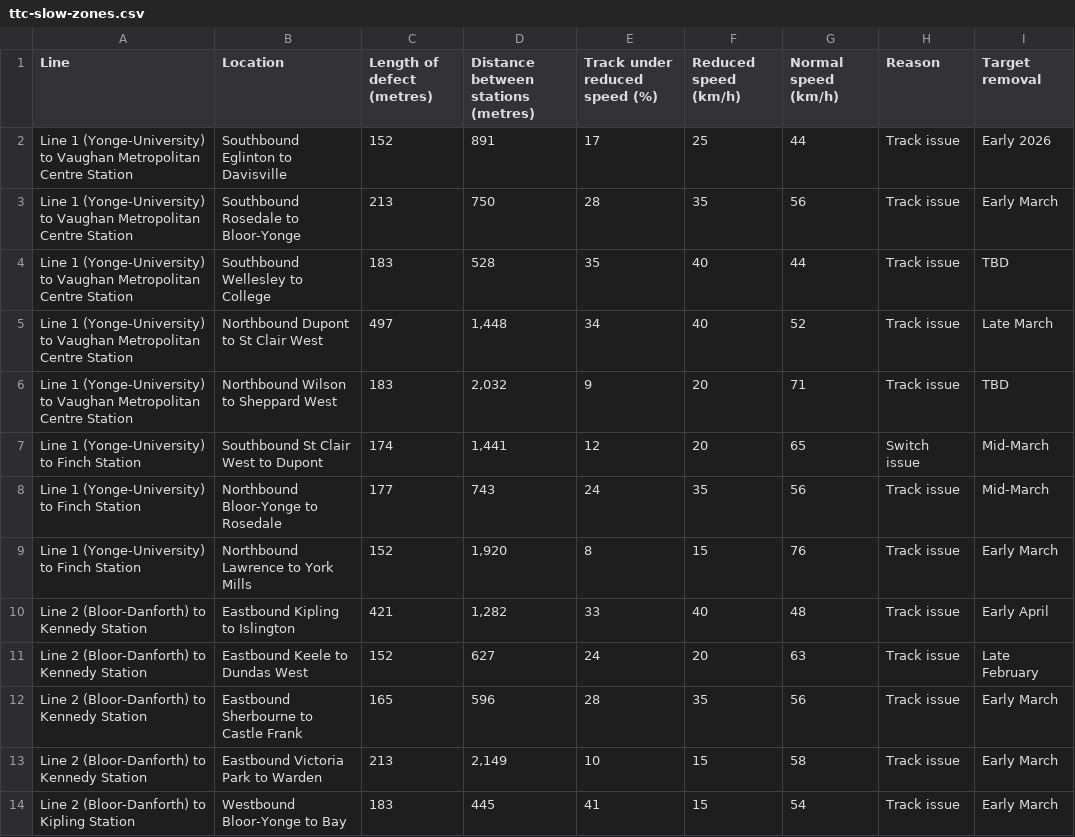
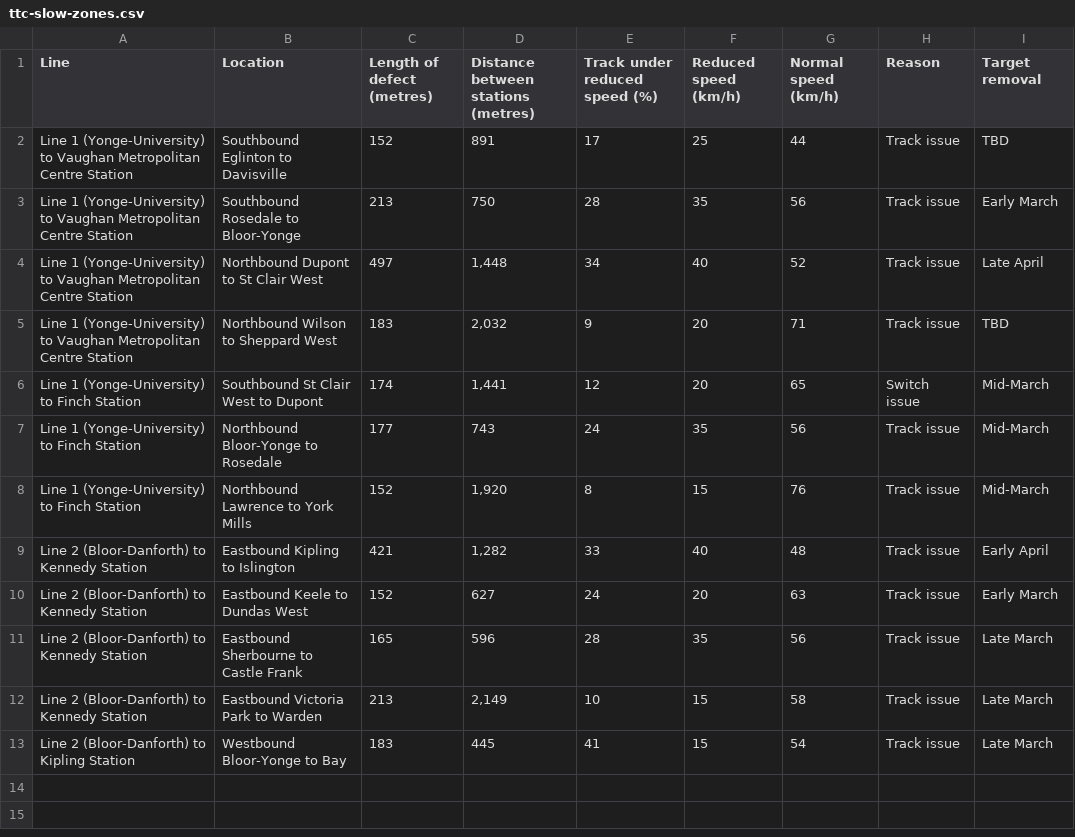
Before and after one commit to thomassth/to-bus-stations, a CSV file: data/ttc/slow-zone/ttc-slow-zones.csv, drawn as a sheet.

```diff
--- a/data/ttc/slow-zone/ttc-slow-zones.csv
+++ b/data/ttc/slow-zone/ttc-slow-zones.csv
@@ -1,6 +1,5 @@
 Line,Location,Length of defect (metres),Distance between stations (metres),Track under reduced speed (%),Reduced speed (km/h),Normal speed (km/h),Reason,Target removal
-Line 1 (Yonge-University) to Vaughan Metropolitan Centre Station,Southbound Eglinton to Davisville,152,891,17,25,44,Track issue,Early 2026
+Line 1 (Yonge-University) to Vaughan Metropolitan Centre Station,Southbound Eglinton to Davisville,152,891,17,25,44,Track issue,TBD
 Line 1 (Yonge-University) to Vaughan Metropolitan Centre Station,Southbound Rosedale to Bloor-Yonge,213,750,28,35,56,Track issue,Early March
-Line 1 (Yonge-University) to Vaughan Metropolitan Centre Station,Southbound Wellesley to College,183,528,35,40,44,Track issue,TBD
-Line 1 (Yonge-University) to Vaughan Metropolitan Centre Station,Northbound Dupont to St Clair West,497,"1,448",34,40,52,Track issue,Late March
+Line 1 (Yonge-University) to Vaughan Metropolitan Centre Station,Northbound Dupont to St Clair West,497,"1,448",34,40,52,Track issue,Late April
 Line 1 (Yonge-University) to Vaughan Metropolitan Centre Station,Northbound Wilson to Sheppard West,183,"2,032",9,20,71,Track issue,TBD
@@ -8,7 +7,7 @@ Line 1 (Yonge-University) to Finch Station,Southbound St Clair West to Dupont,17
 Line 1 (Yonge-University) to Finch Station,Northbound Bloor-Yonge to Rosedale,177,743,24,35,56,Track issue,Mid-March
-Line 1 (Yonge-University) to Finch Station,Northbound Lawrence to York Mills,152,"1,920",8,15,76,Track issue,Early March
+Line 1 (Yonge-University) to Finch Station,Northbound Lawrence to York Mills,152,"1,920",8,15,76,Track issue,Mid-March
 Line 2 (Bloor-Danforth) to Kennedy Station,Eastbound Kipling to Islington,421,"1,282",33,40,48,Track issue,Early April
-Line 2 (Bloor-Danforth) to Kennedy Station,Eastbound Keele to Dundas West,152,627,24,20,63,Track issue,Late February
-Line 2 (Bloor-Danforth) to Kennedy Station,Eastbound Sherbourne to Castle Frank,165,596,28,35,56,Track issue,Early March
-Line 2 (Bloor-Danforth) to Kennedy Station,Eastbound Victoria Park to Warden,213,"2,149",10,15,58,Track issue,Early March
-Line 2 (Bloor-Danforth) to Kipling Station,Westbound Bloor-Yonge to Bay,183,445,41,15,54,Track issue,Early March
+Line 2 (Bloor-Danforth) to Kennedy Station,Eastbound Keele to Dundas West,152,627,24,20,63,Track issue,Early March
+Line 2 (Bloor-Danforth) to Kennedy Station,Eastbound Sherbourne to Castle Frank,165,596,28,35,56,Track issue,Late March
+Line 2 (Bloor-Danforth) to Kennedy Station,Eastbound Victoria Park to Warden,213,"2,149",10,15,58,Track issue,Late March
+Line 2 (Bloor-Danforth) to Kipling Station,Westbound Bloor-Yonge to Bay,183,445,41,15,54,Track issue,Late March
```
Also changed, not shown: 1 other file.
